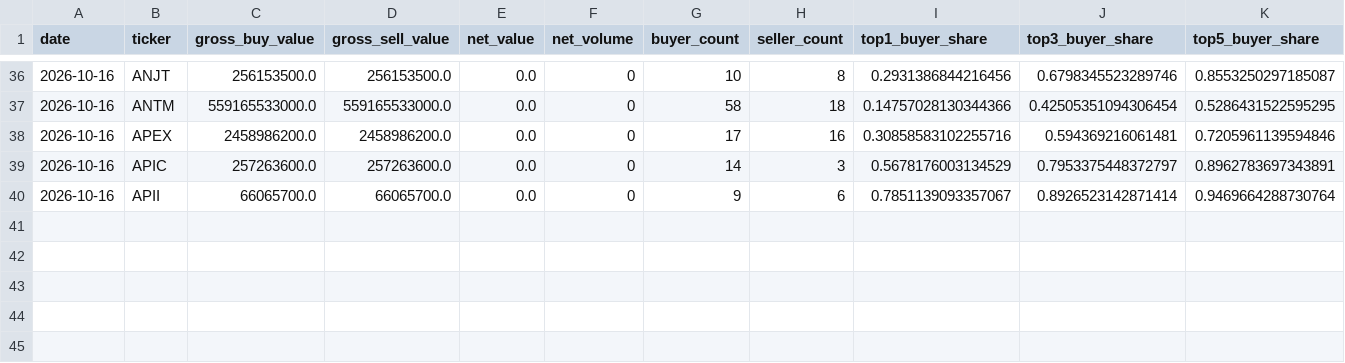
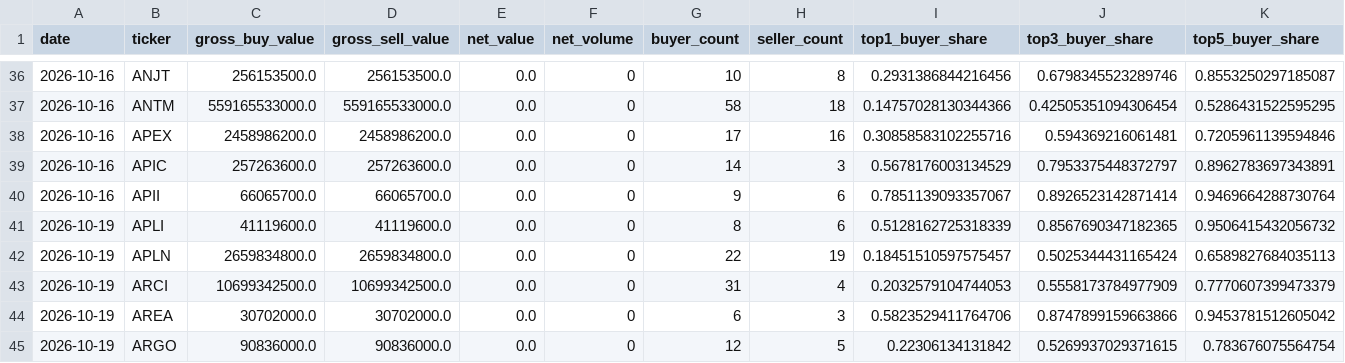
Before and after one commit to byusetianto-netizen/bayu-idx-trading-engine, a CSV file: data/broker/broker_flow_features.csv, drawn as a sheet; only a part is shown, gaps mark what is left out; rows hold the shown columns only; the diff names each change by its address in the sheet, - before the commit and + after, or states it on an @@ line.

```diff
--- a/data/broker/broker_flow_features.csv
+++ b/data/broker/broker_flow_features.csv
+row 41: 2026-10-19 | APLI | 41119600.0 | 41119600.0 | 0.0 | 0 | 8 | 6 | 0.5128162725318339 | 0.8567690347182365 | 0.9506415432056732
+row 42: 2026-10-19 | APLN | 2659834800.0 | 2659834800.0 | 0.0 | 0 | 22 | 19 | 0.18451510597575457 | 0.5025344431165424 | 0.6589827684035113
+row 43: 2026-10-19 | ARCI | 10699342500.0 | 10699342500.0 | 0.0 | 0 | 31 | 4 | 0.2032579104744053 | 0.5558173784977909 | 0.7770607399473379
+row 44: 2026-10-19 | AREA | 30702000.0 | 30702000.0 | 0.0 | 0 | 6 | 3 | 0.5823529411764706 | 0.8747899159663866 | 0.9453781512605042
+row 45: 2026-10-19 | ARGO | 90836000.0 | 90836000.0 | 0.0 | 0 | 12 | 5 | 0.22306134131842 | 0.5269937029371615 | 0.783676075564754
```
Also changed, not shown: data/broker/v20_validation_report.csv, 4 other files.
